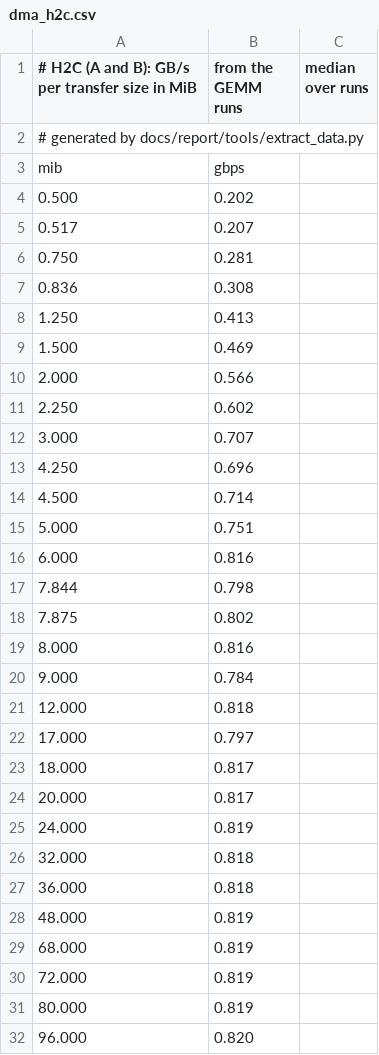
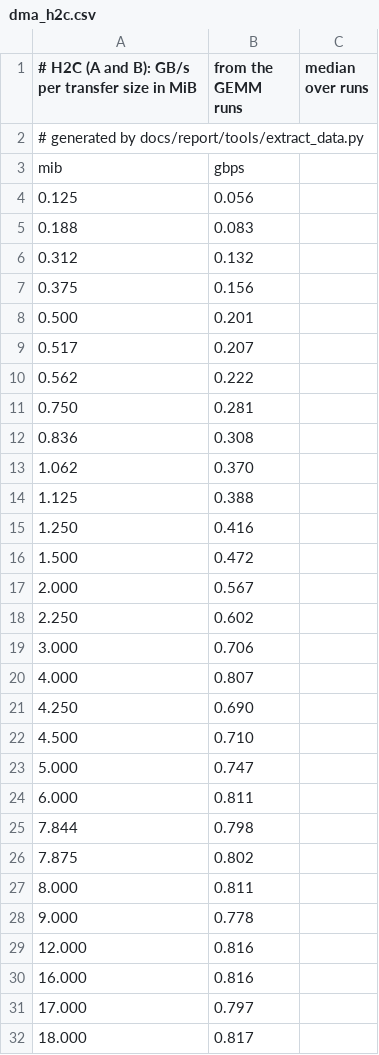
Before and after one commit to salehjg/litex-matmul, a CSV file: docs/report/data/dma_h2c.csv, drawn as a sheet; only a part is shown; the shorter side is filled out with more unchanged rows; the diff covers the shown part only.

```diff
--- a/docs/report/data/dma_h2c.csv
+++ b/docs/report/data/dma_h2c.csv
@@ -3,20 +3,29 @@
 mib,gbps
-0.500,0.202
+0.125,0.056
+0.188,0.083
+0.312,0.132
+0.375,0.156
+0.500,0.201
 0.517,0.207
+0.562,0.222
 0.750,0.281
 0.836,0.308
-1.250,0.413
-1.500,0.469
-2.000,0.566
+1.062,0.370
+1.125,0.388
+1.250,0.416
+1.500,0.472
+2.000,0.567
 2.250,0.602
-3.000,0.707
-4.250,0.696
-4.500,0.714
-5.000,0.751
-6.000,0.816
+3.000,0.706
+4.000,0.807
+4.250,0.690
+4.500,0.710
+5.000,0.747
+6.000,0.811
 7.844,0.798
 7.875,0.802
-8.000,0.816
-9.000,0.784
-12.000,0.818
+8.000,0.811
+9.000,0.778
+12.000,0.816
+16.000,0.816
 17.000,0.797
```
Also changed, not shown: 2 added rows and 1 edited cell elsewhere in this file, docs/report/data/builds.csv, docs/report/data/campaigns.csv, 20 other files.
